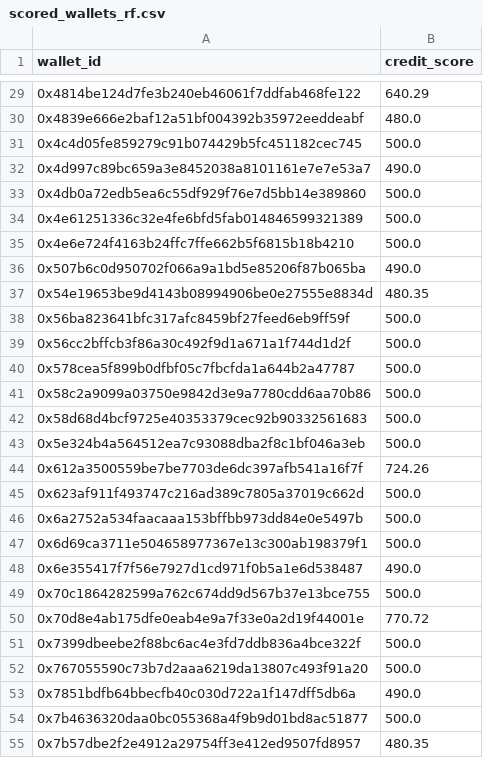
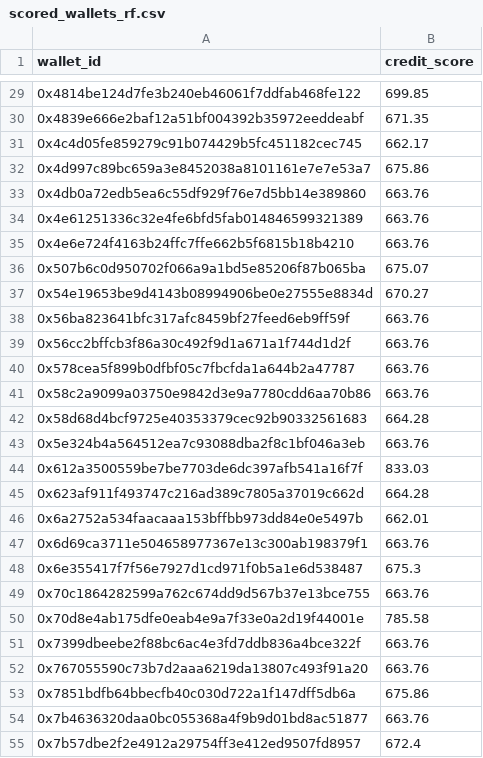
Before and after one commit to RisheekeshKG/Zeru-Intern-Application-2, a CSV file: outputs/scored_wallets_rf.csv, drawn as a sheet; only a part is shown, gaps mark what is left out; the diff covers the shown part only.

```diff
--- a/outputs/scored_wallets_rf.csv
+++ b/outputs/scored_wallets_rf.csv
@@ -29,27 +29,27 @@ wallet_id,credit_score
-0x4814be124d7fe3b240eb46061f7ddfab468fe122,640.29
-0x4839e666e2baf12a51bf004392b35972eeddeabf,480.0
-0x4c4d05fe859279c91b074429b5fc451182cec745,500.0
-0x4d997c89bc659a3e8452038a8101161e7e7e53a7,490.0
-0x4db0a72edb5ea6c55df929f76e7d5bb14e389860,500.0
-0x4e61251336c32e4fe6bfd5fab014846599321389,500.0
-0x4e6e724f4163b24ffc7ffe662b5f6815b18b4210,500.0
-0x507b6c0d950702f066a9a1bd5e85206f87b065ba,490.0
-0x54e19653be9d4143b08994906be0e27555e8834d,480.35
-0x56ba823641bfc317afc8459bf27feed6eb9ff59f,500.0
-0x56cc2bffcb3f86a30c492f9d1a671a1f744d1d2f,500.0
-0x578cea5f899b0dfbf05c7fbcfda1a644b2a47787,500.0
-0x58c2a9099a03750e9842d3e9a7780cdd6aa70b86,500.0
-0x58d68d4bcf9725e40353379cec92b90332561683,500.0
-0x5e324b4a564512ea7c93088dba2f8c1bf046a3eb,500.0
-0x612a3500559be7be7703de6dc397afb541a16f7f,724.26
-0x623af911f493747c216ad389c7805a37019c662d,500.0
-0x6a2752a534faacaaa153bffbb973dd84e0e5497b,500.0
-0x6d69ca3711e504658977367e13c300ab198379f1,500.0
-0x6e355417f7f56e7927d1cd971f0b5a1e6d538487,490.0
-0x70c1864282599a762c674dd9d567b37e13bce755,500.0
-0x70d8e4ab175dfe0eab4e9a7f33e0a2d19f44001e,770.72
-0x7399dbeebe2f88bc6ac4e3fd7ddb836a4bce322f,500.0
-0x767055590c73b7d2aaa6219da13807c493f91a20,500.0
-0x7851bdfb64bbecfb40c030d722a1f147dff5db6a,490.0
-0x7b4636320daa0bc055368a4f9b9d01bd8ac51877,500.0
-0x7b57dbe2f2e4912a29754ff3e412ed9507fd8957,480.35
+0x4814be124d7fe3b240eb46061f7ddfab468fe122,699.85
+0x4839e666e2baf12a51bf004392b35972eeddeabf,671.35
+0x4c4d05fe859279c91b074429b5fc451182cec745,662.17
+0x4d997c89bc659a3e8452038a8101161e7e7e53a7,675.86
+0x4db0a72edb5ea6c55df929f76e7d5bb14e389860,663.76
+0x4e61251336c32e4fe6bfd5fab014846599321389,663.76
+0x4e6e724f4163b24ffc7ffe662b5f6815b18b4210,663.76
+0x507b6c0d950702f066a9a1bd5e85206f87b065ba,675.07
+0x54e19653be9d4143b08994906be0e27555e8834d,670.27
+0x56ba823641bfc317afc8459bf27feed6eb9ff59f,663.76
+0x56cc2bffcb3f86a30c492f9d1a671a1f744d1d2f,663.76
+0x578cea5f899b0dfbf05c7fbcfda1a644b2a47787,663.76
+0x58c2a9099a03750e9842d3e9a7780cdd6aa70b86,663.76
+0x58d68d4bcf9725e40353379cec92b90332561683,664.28
+0x5e324b4a564512ea7c93088dba2f8c1bf046a3eb,663.76
+0x612a3500559be7be7703de6dc397afb541a16f7f,833.03
+0x623af911f493747c216ad389c7805a37019c662d,664.28
+0x6a2752a534faacaaa153bffbb973dd84e0e5497b,662.01
+0x6d69ca3711e504658977367e13c300ab198379f1,663.76
+0x6e355417f7f56e7927d1cd971f0b5a1e6d538487,675.3
+0x70c1864282599a762c674dd9d567b37e13bce755,663.76
+0x70d8e4ab175dfe0eab4e9a7f33e0a2d19f44001e,785.58
+0x7399dbeebe2f88bc6ac4e3fd7ddb836a4bce322f,663.76
+0x767055590c73b7d2aaa6219da13807c493f91a20,663.76
+0x7851bdfb64bbecfb40c030d722a1f147dff5db6a,675.86
+0x7b4636320daa0bc055368a4f9b9d01bd8ac51877,663.76
+0x7b57dbe2f2e4912a29754ff3e412ed9507fd8957,672.4
```
Also changed, not shown: 76 edited cells elsewhere in this file, 1 other file.
